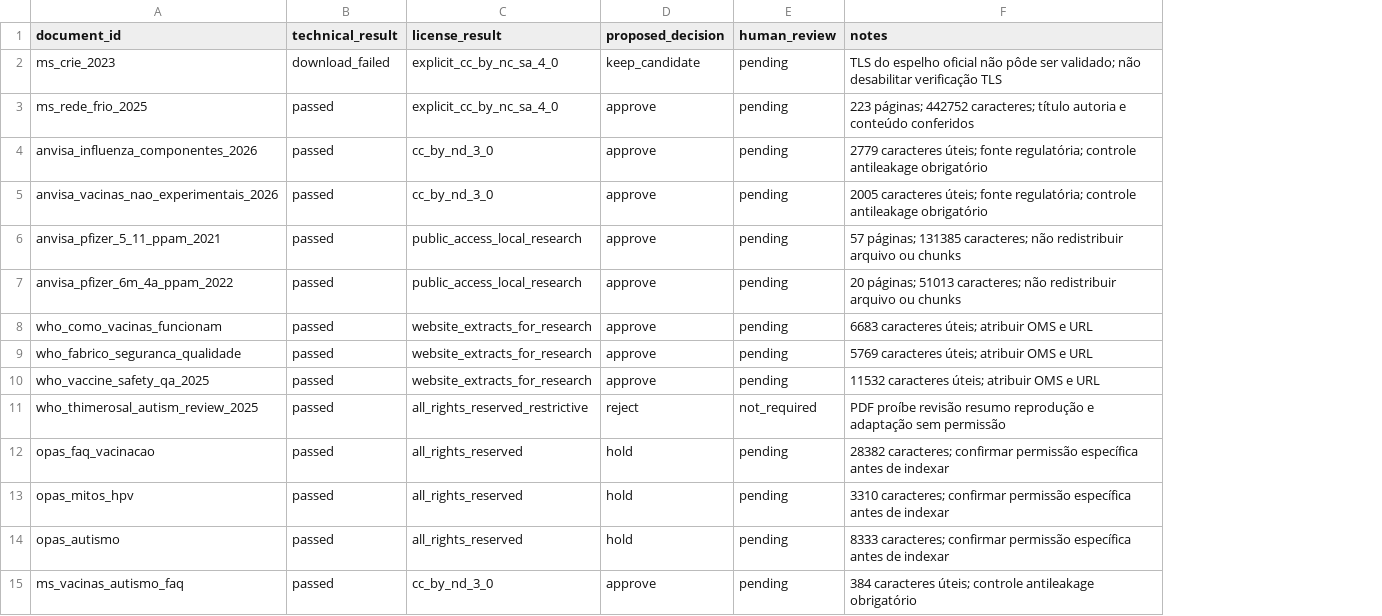
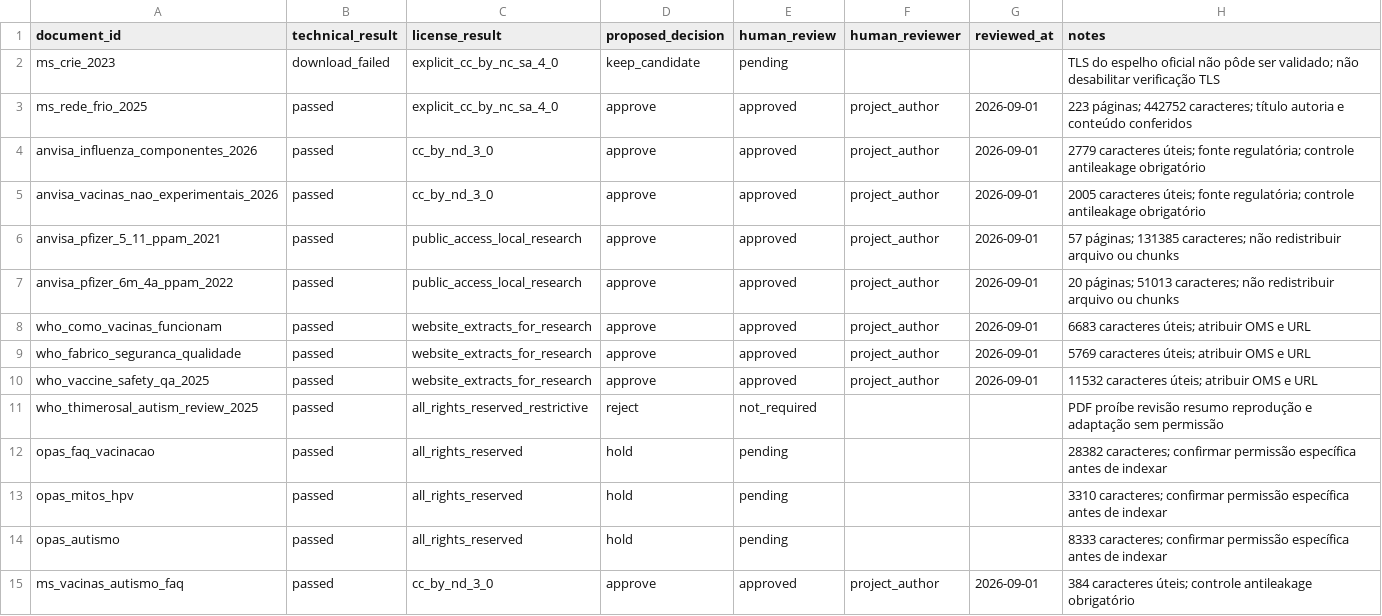
Before and after one commit to davidrtc14/immunocheck, a CSV file: corpus/reviews/batch_001.csv, drawn as a sheet; the diff names each change by its address in the sheet, - before the commit and + after, or states it on an @@ line.

Commit message:
feat: publicar lote 001 no corpus definitivo

```diff
--- a/corpus/reviews/batch_001.csv
+++ b/corpus/reviews/batch_001.csv
+column F (human_reviewer), rows 3-15: project_author | project_author | project_author | project_author | project_author | project_author | project_author | project_author |  |  |  |  | project_author
+column G (reviewed_at), rows 3-15: 2026-09-01 | 2026-09-01 | 2026-09-01 | 2026-09-01 | 2026-09-01 | 2026-09-01 | 2026-09-01 | 2026-09-01 |  |  |  |  | 2026-09-01
-E3:E10 (human_review): pending
+E3:E10 (human_review): approved
-E15 (human_review): pending
+E15 (human_review): approved
```
Also changed, not shown: corpus/catalog.csv, 13 other files.
